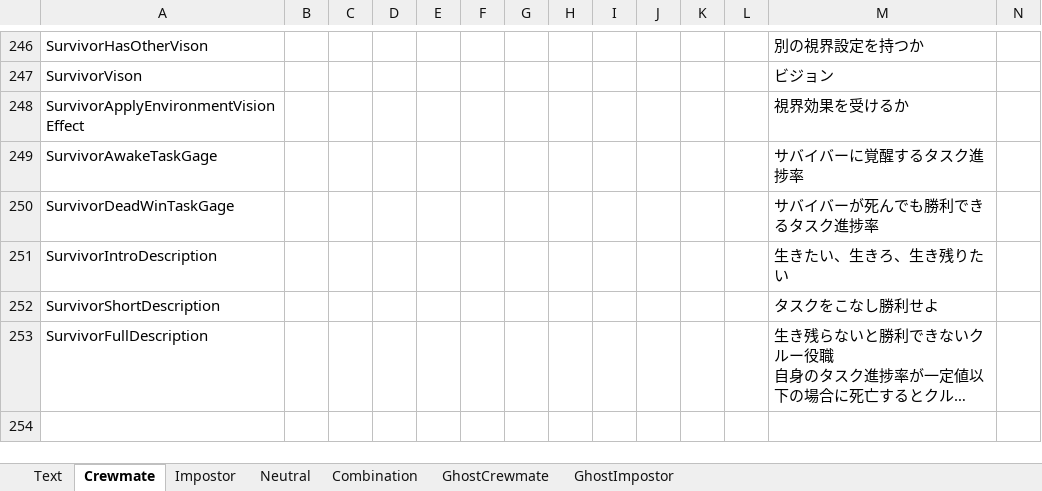
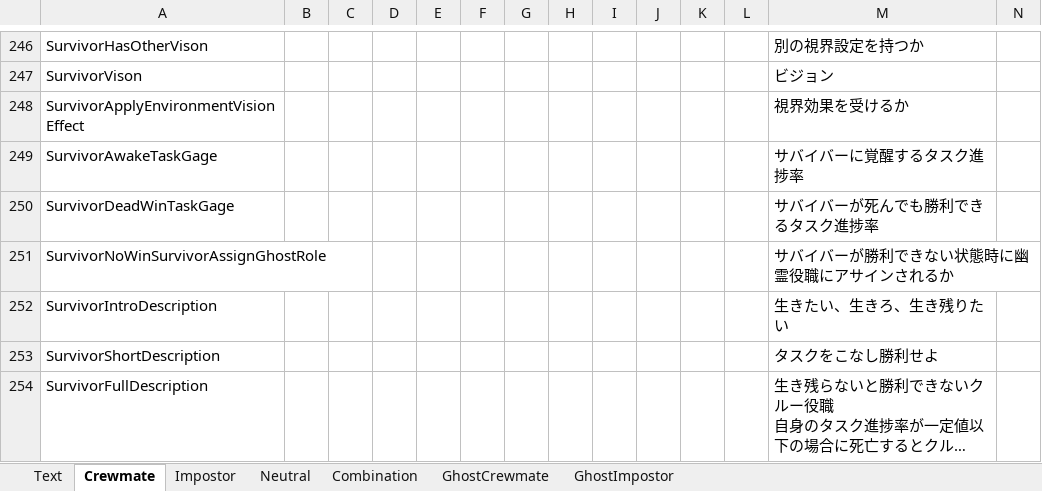
Before and after one commit to yukieiji/ExtremeRoles, an Excel workbook: ExtremeRolesTransData.xlsx, sheet Crewmate, drawn as a sheet; only a part is shown, gaps mark what is left out; long unchanged cells end in …; values as stored, in another font and other column widths than the file's, no borders; rows hold the shown columns only; the diff names each change by its address in the sheet, - before the commit and + after, or states it on an @@ line.

```diff
--- a/ExtremeRolesTransData.xlsx (sheet Crewmate)
+++ b/ExtremeRolesTransData.xlsx (sheet Crewmate)
+row 251: SurvivorNoWinSurvivorAssignGhostRole |  |  |  |  |  |  |  |  |  |  |  | サバイバーが勝利できない状態時に幽霊役職にアサインされるか
```
Also changed, not shown: sheet Text, 1 other file.
